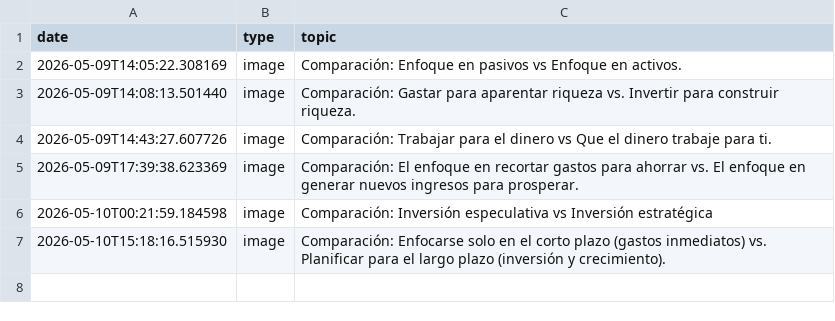
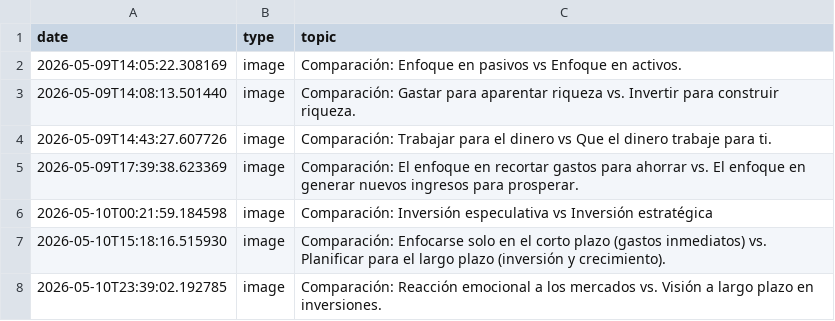
Before and after one commit to danielbenavides2001-blip/AI-Content-Automation-Engine, a CSV file: flows/image_content_generator/out_short/automated_posts_history.csv, drawn as a sheet.

Commit message:
chore: update post history and state [skip ci]

```diff
--- a/flows/image_content_generator/out_short/automated_posts_history.csv
+++ b/flows/image_content_generator/out_short/automated_posts_history.csv
@@ -7 +7,2 @@ date,type,topic
 2026-05-10T15:18:16.515930,image,Comparación: Enfocarse solo en el corto plazo (gastos inmediatos) vs. Planificar para el largo plazo (inversión y crecimiento).
+2026-05-10T23:39:02.192785,image,Comparación: Reacción emocional a los mercados vs. Visión a largo plazo en inversiones.
```
Also changed, not shown: 1 other file.
